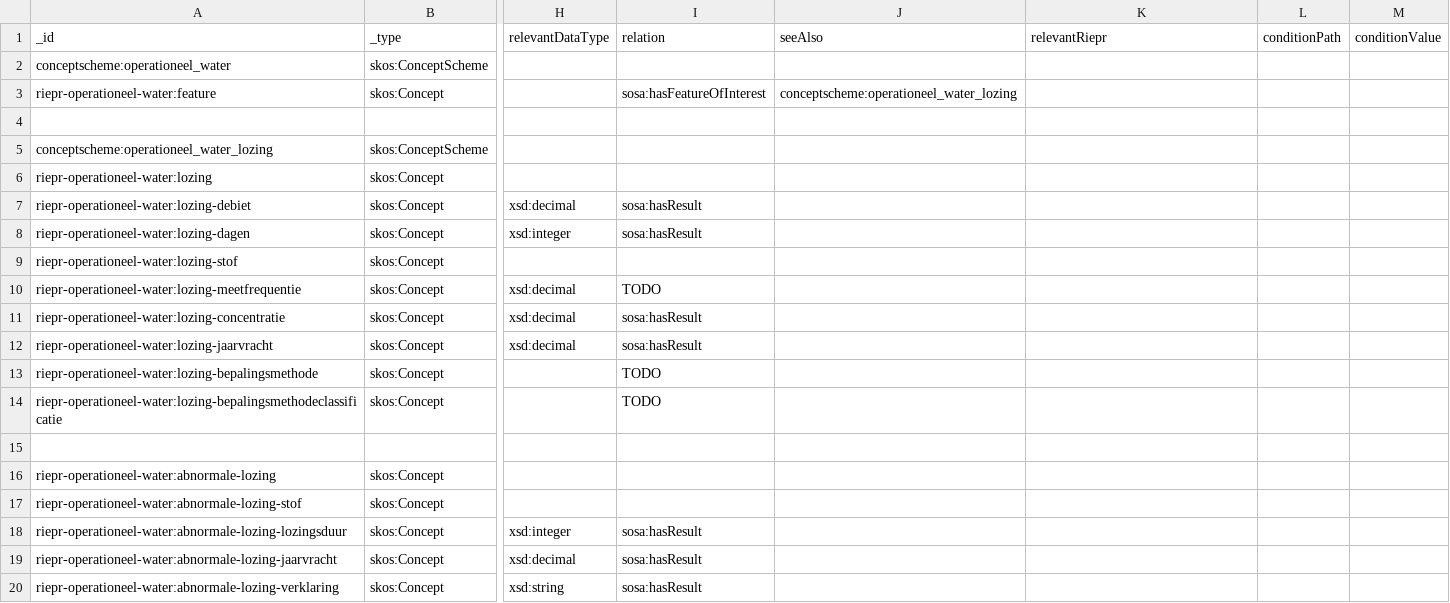
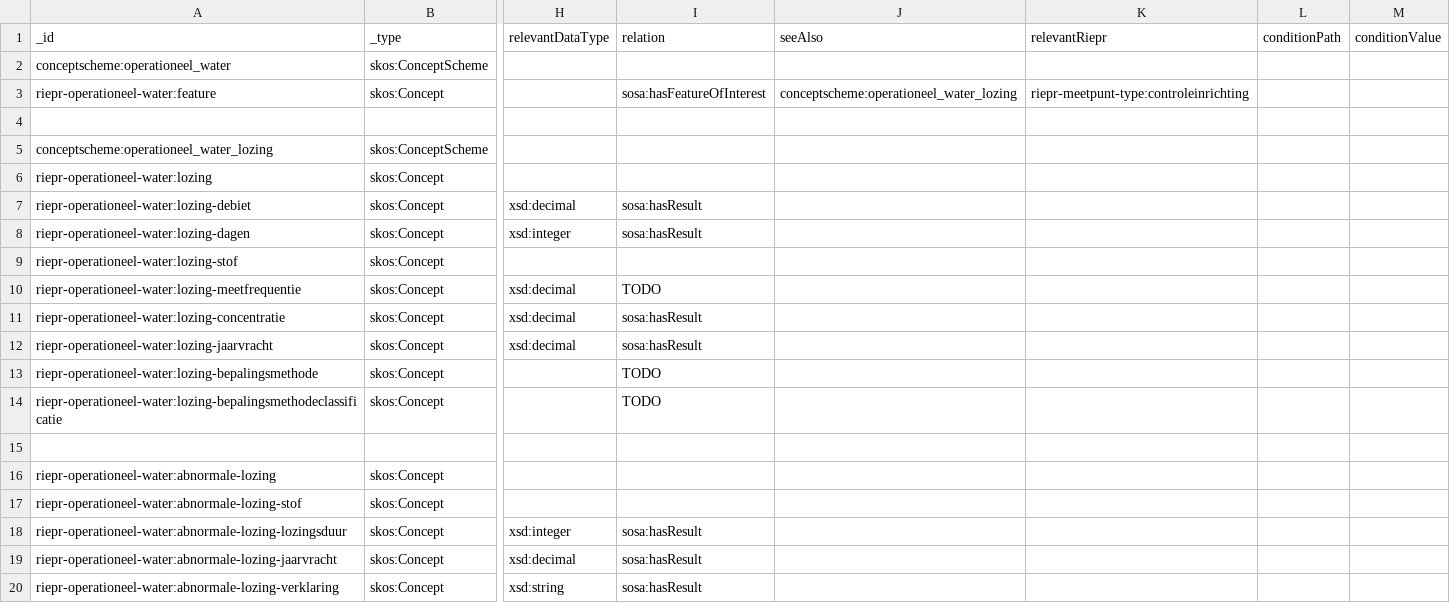
Before and after one commit to milieuinfo/codelijst-rie-iepr, a CSV file: src/source/operationeel_water.csv, drawn as a sheet; only a part is shown, gaps mark what is left out; the diff names each change by its address in the sheet, - before the commit and + after, or states it on an @@ line.

```diff
--- a/src/source/operationeel_water.csv
+++ b/src/source/operationeel_water.csv
-K3 (relevantRiepr): (empty)
+K3 (relevantRiepr): riepr-meetpunt-type:controleinrichting
```
Also changed, not shown: src/source/operationeel_lucht.csv, src/source/operationeel_zelfcontrole_lucht.csv, 45 other files.
